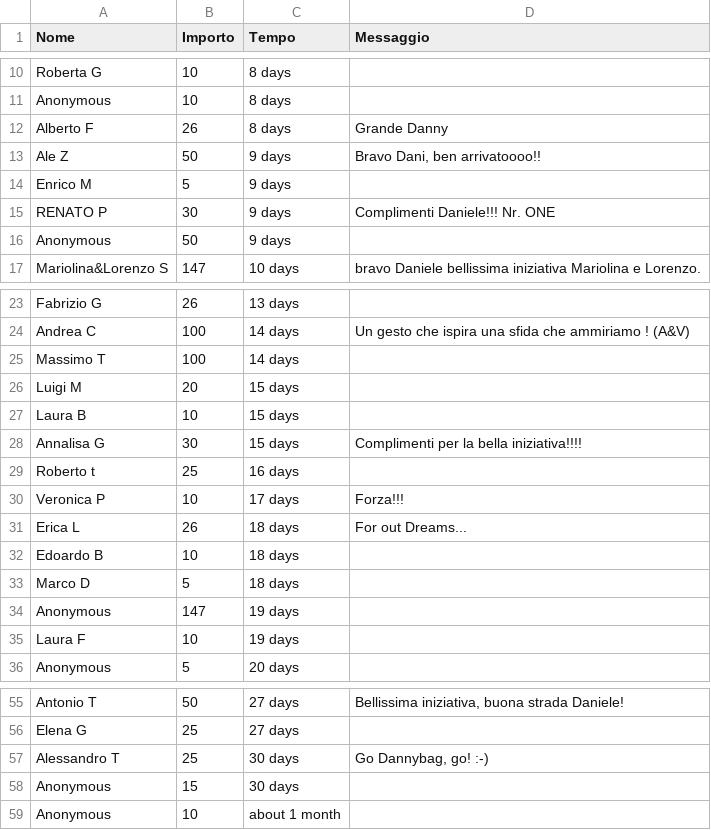
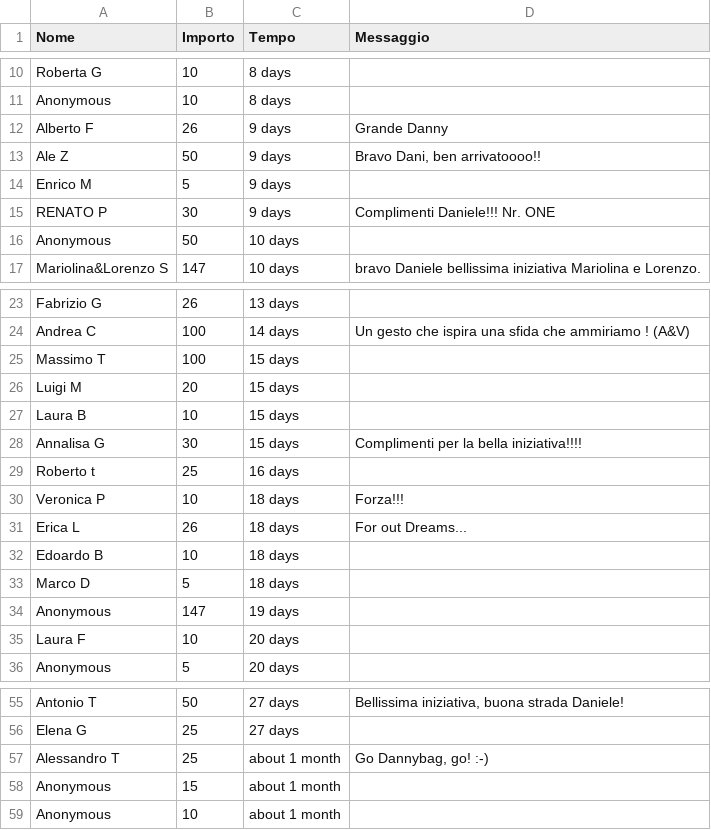
Before and after one commit to dannybag/inbiciperilmondo, a CSV file: sostenitori-mipa.csv, drawn as a sheet; only a part is shown, gaps mark what is left out; the diff covers the shown part only.

```diff
--- a/sostenitori-mipa.csv
+++ b/sostenitori-mipa.csv
@@ -11,3 +11,3 @@
 "Anonymous","10","8 days",""
-"Alberto F","26","8 days","Grande Danny"
+"Alberto F","26","9 days","Grande Danny"
 "Ale Z","50","9 days","Bravo Dani, ben arrivatoooo!!"
@@ -15,3 +15,3 @@
 "RENATO P","30","9 days","Complimenti Daniele!!! Nr. ONE"
-"Anonymous","50","9 days",""
+"Anonymous","50","10 days",""
 "Mariolina&Lorenzo S","147","10 days","bravo Daniele bellissima iniziativa Mariolina e Lorenzo."
@@ -24,3 +24,3 @@
 "Andrea C","100","14 days","Un gesto che ispira una sfida che ammiriamo ! (A&V)"
-"Massimo T","100","14 days",""
+"Massimo T","100","15 days",""
 "Luigi M","20","15 days",""
@@ -29,3 +29,3 @@
 "Roberto t","25","16 days",""
-"Veronica P","10","17 days","Forza!!!"
+"Veronica P","10","18 days","Forza!!!"
 "Erica L","26","18 days","For out Dreams..."
@@ -34,3 +34,3 @@
 "Anonymous","147","19 days",""
-"Laura F","10","19 days",""
+"Laura F","10","20 days",""
 "Anonymous","5","20 days",""
@@ -56,4 +56,4 @@
 "Elena G","25","27 days",""
-"Alessandro T","25","30 days","Go Dannybag, go! :-)"
-"Anonymous","15","30 days",""
+"Alessandro T","25","about 1 month","Go Dannybag, go! :-)"
+"Anonymous","15","about 1 month",""
 "Anonymous","10","about 1 month",""
```
Also changed, not shown: 1 edited cell elsewhere in this file, 1 other file.
